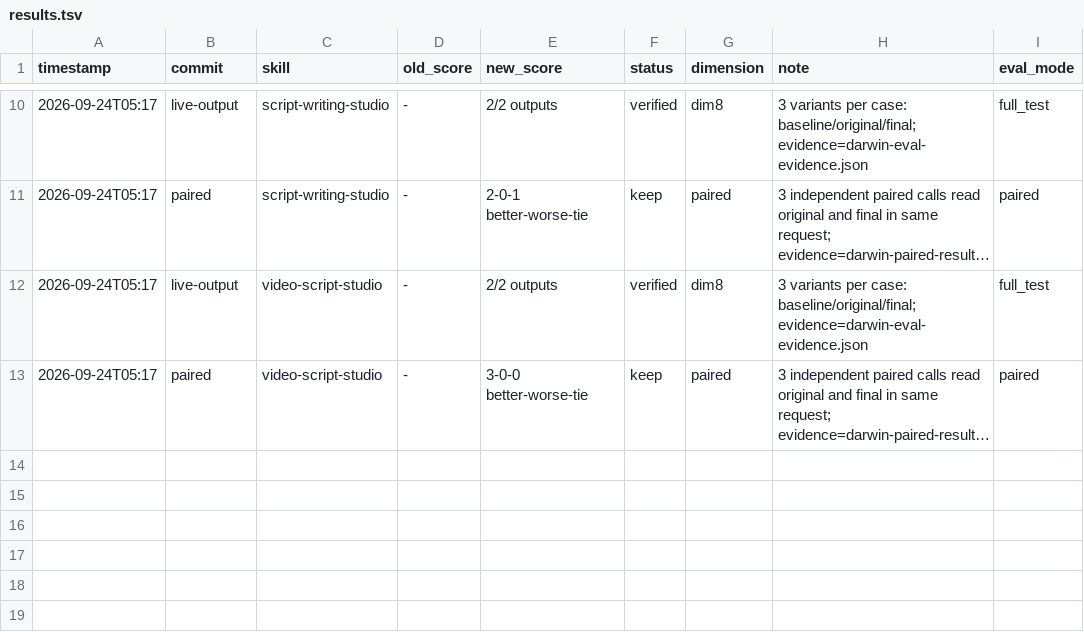
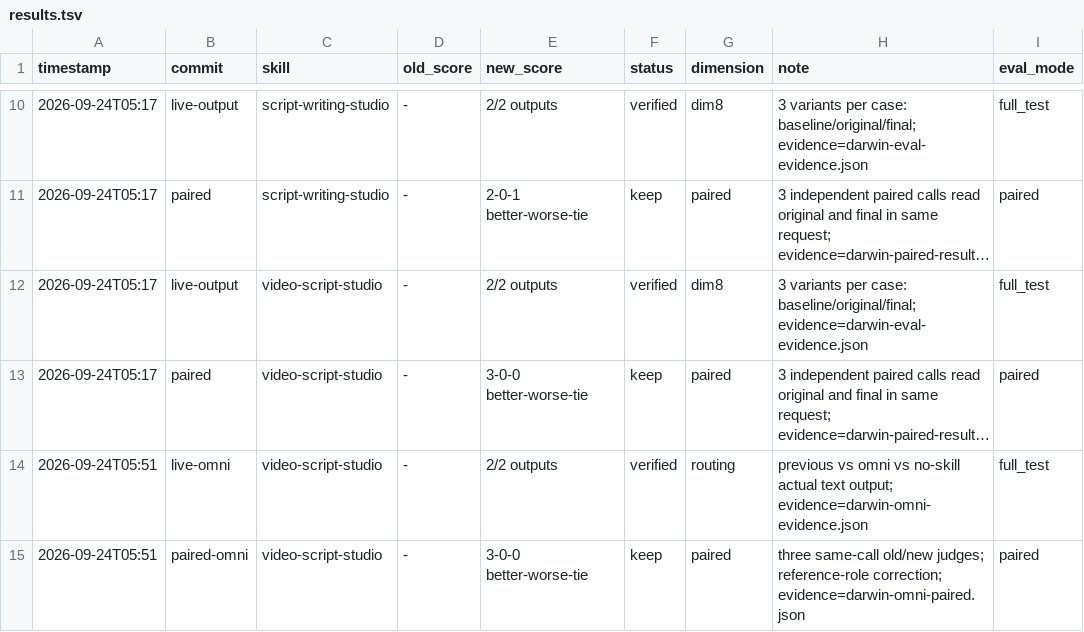
Before and after one commit to XuanS9/AIGC-SKILLS, a TSV file: results.tsv, drawn as a sheet; only a part is shown, gaps mark what is left out; long unchanged cells end in …; the diff names each change by its address in the sheet, - before the commit and + after, or states it on an @@ line.

Commit message:
route video production through omni-reference inputs

```diff
--- a/results.tsv
+++ b/results.tsv
+row 14: 2026-09-24T05:51 | live-omni | video-script-studio | - | 2/2 outputs | verified | routing | previous vs omni vs no-skill actual text output; evidence=darwin-omni-evidence.json | full_test
+row 15: 2026-09-24T05:51 | paired-omni | video-script-studio | - | 3-0-0 better-worse-tie | keep | paired | three same-call old/new judges; reference-role correction; evidence=darwin-omni-paired.json | paired
```
Also changed, not shown: 26 other files.
